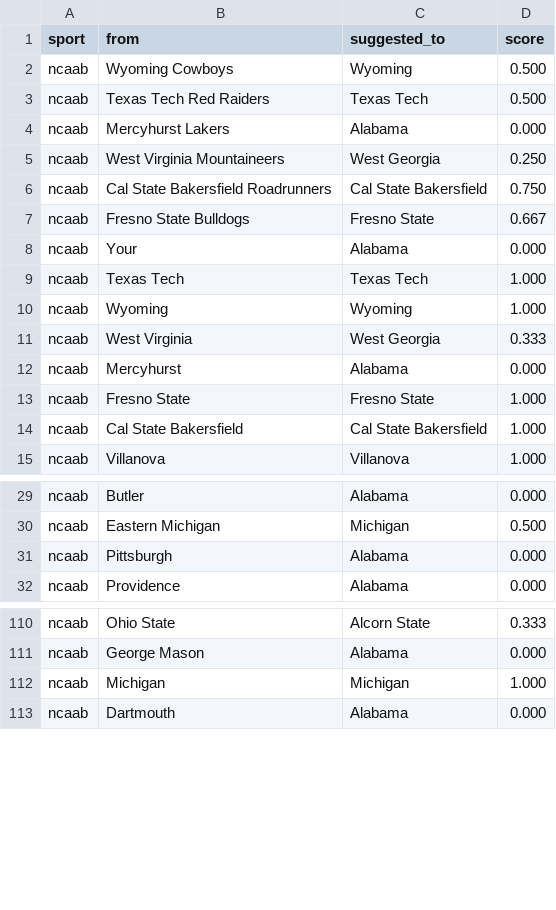
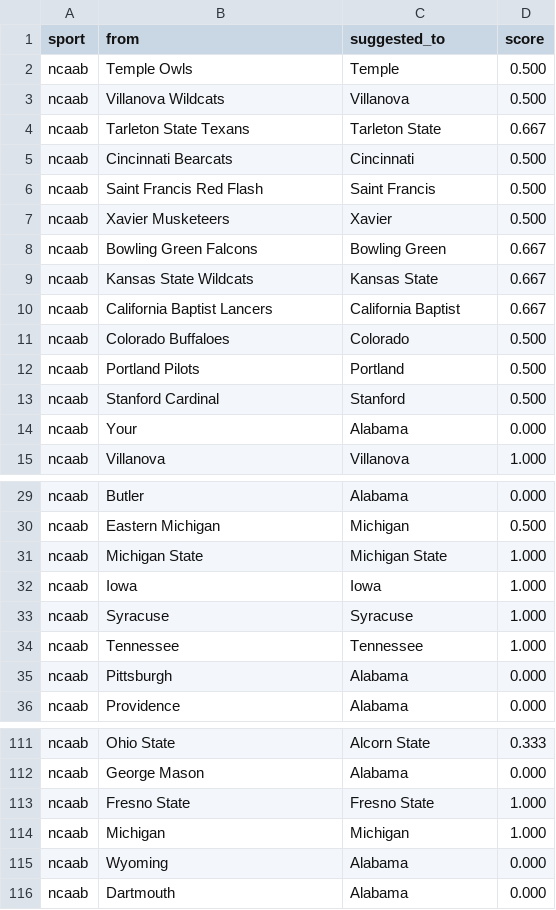
Before and after one commit to cterpening/What_Channel_Is_The_Game, a CSV file: alias_suggestions_ncaab.csv, drawn as a sheet; only a part is shown, gaps mark what is left out; the diff covers the shown part only.

```diff
--- a/alias_suggestions_ncaab.csv
+++ b/alias_suggestions_ncaab.csv
@@ -1,15 +1,15 @@
 sport,from,suggested_to,score
-ncaab,Wyoming Cowboys,Wyoming,0.500
-ncaab,Texas Tech Red Raiders,Texas Tech,0.500
-ncaab,Mercyhurst Lakers,Alabama,0.000
-ncaab,West Virginia Mountaineers,West Georgia,0.250
-ncaab,Cal State Bakersfield Roadrunners,Cal State Bakersfield,0.750
-ncaab,Fresno State Bulldogs,Fresno State,0.667
+ncaab,Temple Owls,Temple,0.500
+ncaab,Villanova Wildcats,Villanova,0.500
+ncaab,Tarleton State Texans,Tarleton State,0.667
+ncaab,Cincinnati Bearcats,Cincinnati,0.500
+ncaab,Saint Francis Red Flash,Saint Francis,0.500
+ncaab,Xavier Musketeers,Xavier,0.500
+ncaab,Bowling Green Falcons,Bowling Green,0.667
+ncaab,Kansas State Wildcats,Kansas State,0.667
+ncaab,California Baptist Lancers,California Baptist,0.667
+ncaab,Colorado Buffaloes,Colorado,0.500
+ncaab,Portland Pilots,Portland,0.500
+ncaab,Stanford Cardinal,Stanford,0.500
 ncaab,Your,Alabama,0.000
-ncaab,Texas Tech,Texas Tech,1.000
-ncaab,Wyoming,Wyoming,1.000
-ncaab,West Virginia,West Georgia,0.333
-ncaab,Mercyhurst,Alabama,0.000
-ncaab,Fresno State,Fresno State,1.000
-ncaab,Cal State Bakersfield,Cal State Bakersfield,1.000
 ncaab,Villanova,Villanova,1.000
@@ -30,2 +30,6 @@ ncaab,Butler,Alabama,0.000
 ncaab,Eastern Michigan,Michigan,0.500
+ncaab,Michigan State,Michigan State,1.000
+ncaab,Iowa,Iowa,1.000
+ncaab,Syracuse,Syracuse,1.000
+ncaab,Tennessee,Tennessee,1.000
 ncaab,Pittsburgh,Alabama,0.000
@@ -111,3 +112,5 @@ ncaab,Ohio State,Alcorn State,0.333
 ncaab,George Mason,Alabama,0.000
+ncaab,Fresno State,Fresno State,1.000
 ncaab,Michigan,Michigan,1.000
+ncaab,Wyoming,Alabama,0.000
 ncaab,Dartmouth,Alabama,0.000
```
Also changed, not shown: 14 moved rows and 4 edited cells elsewhere in this file, alias_suggestions_nba.csv, alias_suggestions_nfl.csv, 4 other files.
